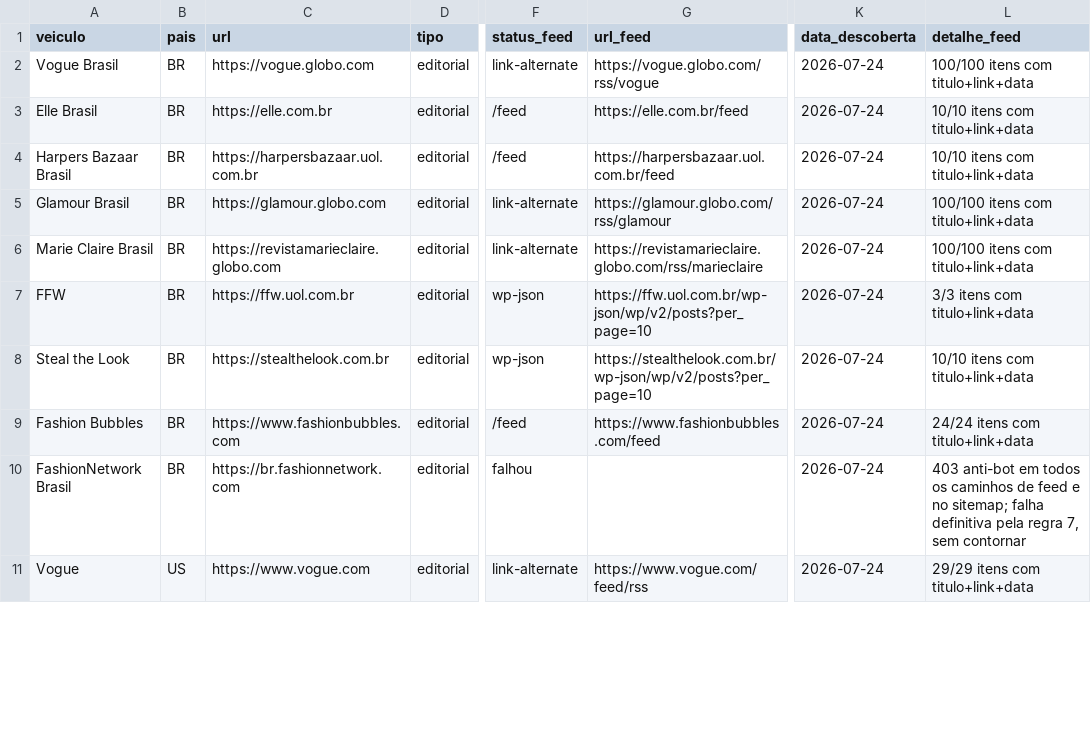
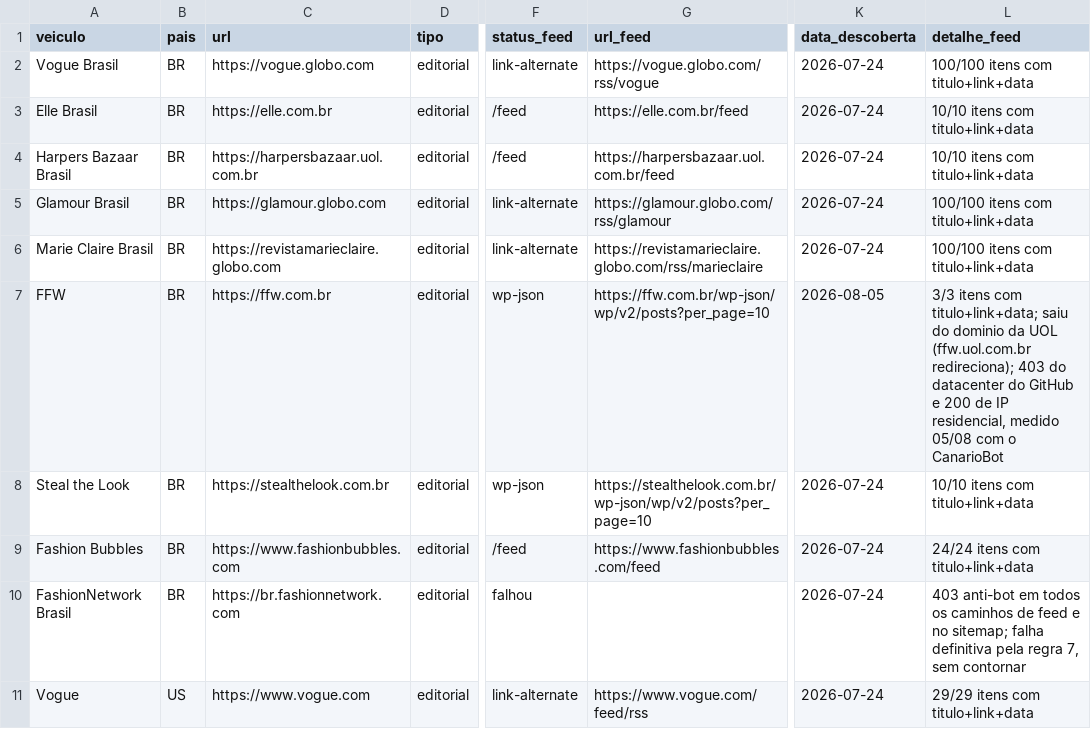
Before and after one commit to JogzDev/canario, a CSV file: anexos/veiculos.csv, drawn as a sheet; only a part is shown, gaps mark what is left out; the diff covers the shown part only; the diff names each change by its address in the sheet, - before the commit and + after, or states it on an @@ line.

```diff
--- a/anexos/veiculos.csv
+++ b/anexos/veiculos.csv
-C7 (url): https://ffw.uol.com.br
+C7 (url): https://ffw.com.br
-G7 (url_feed): https://ffw.uol.com.br/wp-json/wp/v2/posts?per_page=10
+G7 (url_feed): https://ffw.com.br/wp-json/wp/v2/posts?per_page=10
-K7 (data_descoberta): 2026-07-24
+K7 (data_descoberta): 2026-08-05
-L7 (detalhe_feed): …itens com titulo+link+data
+L7 (detalhe_feed): …itens com titulo+link+data; saiu do dominio da UOL (ffw.uol.com.br redireciona); 403 do datacenter do GitHub e 200 de IP residencial, medido 05/08 com o CanarioBot
```
Also changed, not shown: 9 edited cells elsewhere in this file, 1 other file.
